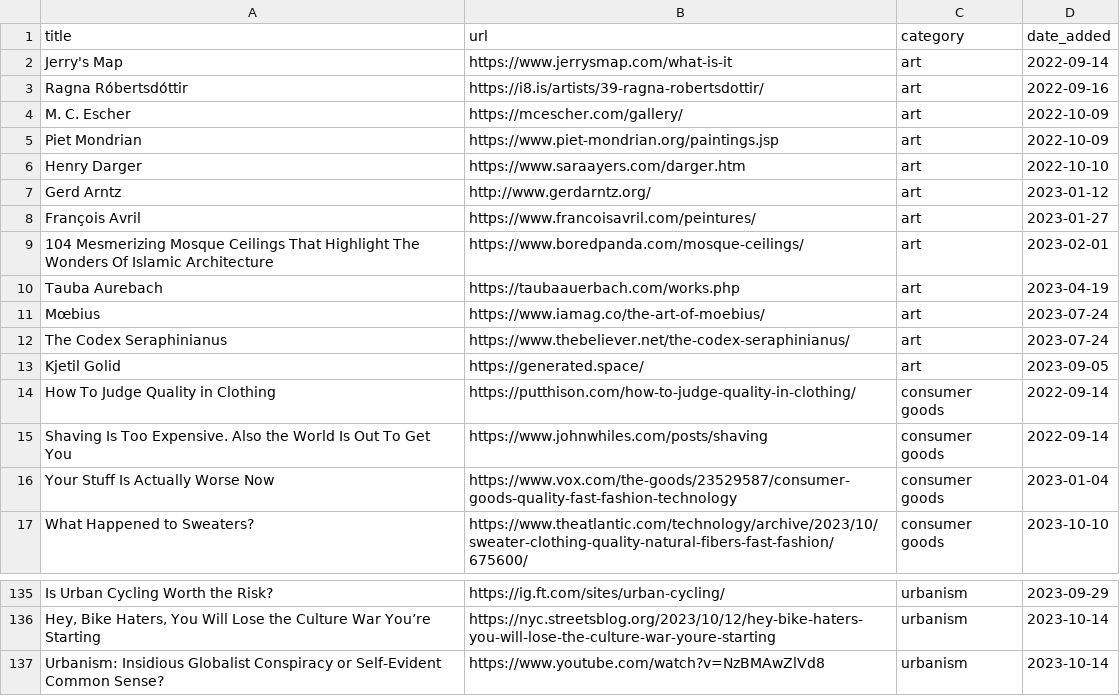
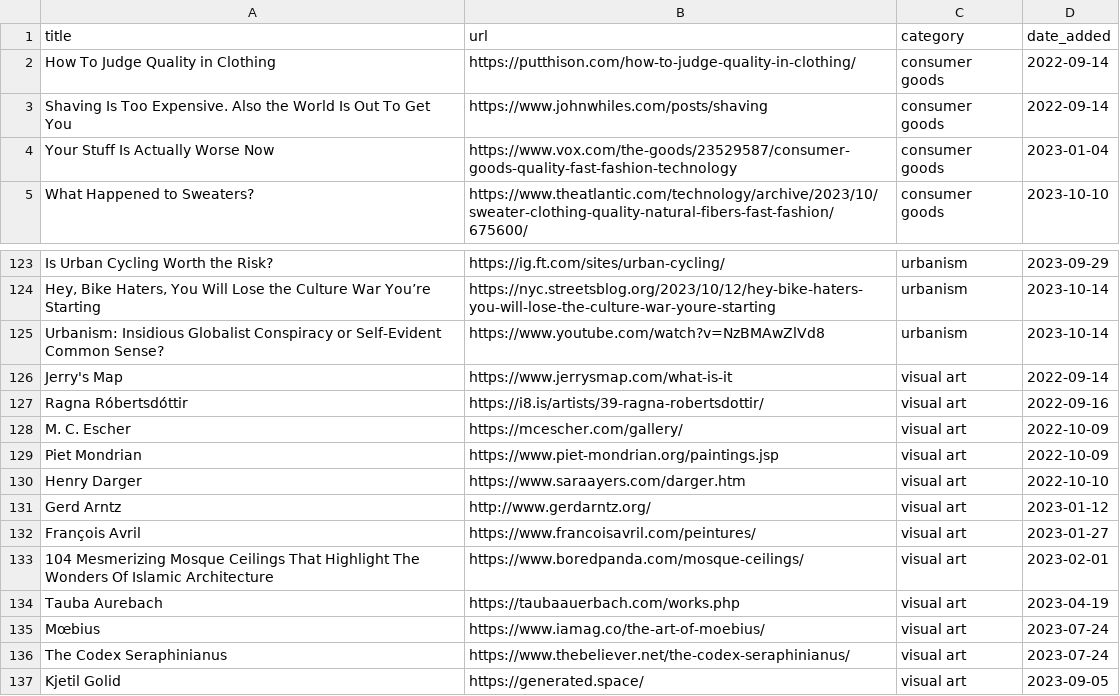
Before and after one commit to jdonland/bookmarks, a CSV file: bookmarks.csv, drawn as a sheet; only a part is shown, gaps mark what is left out; removed rows and columns are numbered as before the commit, all else as after; the diff names each change by its address in the sheet, - before the commit and + after, or states it on an @@ line.

Commit message:
art to visual art

```diff
--- a/bookmarks.csv
+++ b/bookmarks.csv
-row 2: Jerry's Map | https://www.jerrysmap.com/what-is-it | art | 2022-09-14
-row 3: Ragna Róbertsdóttir | https://i8.is/artists/39-ragna-robertsdottir/ | art | 2022-09-16
-row 4: M. C. Escher | https://mcescher.com/gallery/ | art | 2022-10-09
-row 5: Piet Mondrian | https://www.piet-mondrian.org/paintings.jsp | art | 2022-10-09
-row 6: Henry Darger | https://www.saraayers.com/darger.htm | art | 2022-10-10
-row 7: Gerd Arntz | http://www.gerdarntz.org/ | art | 2023-01-12
-row 8: François Avril | https://www.francoisavril.com/peintures/ | art | 2023-01-27
-row 9: 104 Mesmerizing Mosque Ceilings That Highlight The Wonders Of Islamic Architecture | https://www.boredpanda.com/mosque-ceilings/ | art | 2023-02-01
-row 10: Tauba Aurebach | https://taubaauerbach.com/works.php | art | 2023-04-19
-row 11: Mœbius | https://www.iamag.co/the-art-of-moebius/ | art | 2023-07-24
-row 12: The Codex Seraphinianus | https://www.thebeliever.net/the-codex-seraphinianus/ | art | 2023-07-24
-row 13: Kjetil Golid | https://generated.space/ | art | 2023-09-05
+row 126: Jerry's Map | https://www.jerrysmap.com/what-is-it | visual art | 2022-09-14
+row 127: Ragna Róbertsdóttir | https://i8.is/artists/39-ragna-robertsdottir/ | visual art | 2022-09-16
+row 128: M. C. Escher | https://mcescher.com/gallery/ | visual art | 2022-10-09
+row 129: Piet Mondrian | https://www.piet-mondrian.org/paintings.jsp | visual art | 2022-10-09
+row 130: Henry Darger | https://www.saraayers.com/darger.htm | visual art | 2022-10-10
+row 131: Gerd Arntz | http://www.gerdarntz.org/ | visual art | 2023-01-12
+row 132: François Avril | https://www.francoisavril.com/peintures/ | visual art | 2023-01-27
+row 133: 104 Mesmerizing Mosque Ceilings That Highlight The Wonders Of Islamic Architecture | https://www.boredpanda.com/mosque-ceilings/ | visual art | 2023-02-01
+row 134: Tauba Aurebach | https://taubaauerbach.com/works.php | visual art | 2023-04-19
+row 135: Mœbius | https://www.iamag.co/the-art-of-moebius/ | visual art | 2023-07-24
+row 136: The Codex Seraphinianus | https://www.thebeliever.net/the-codex-seraphinianus/ | visual art | 2023-07-24
+row 137: Kjetil Golid | https://generated.space/ | visual art | 2023-09-05
```
Also changed, not shown: 1 other file.
